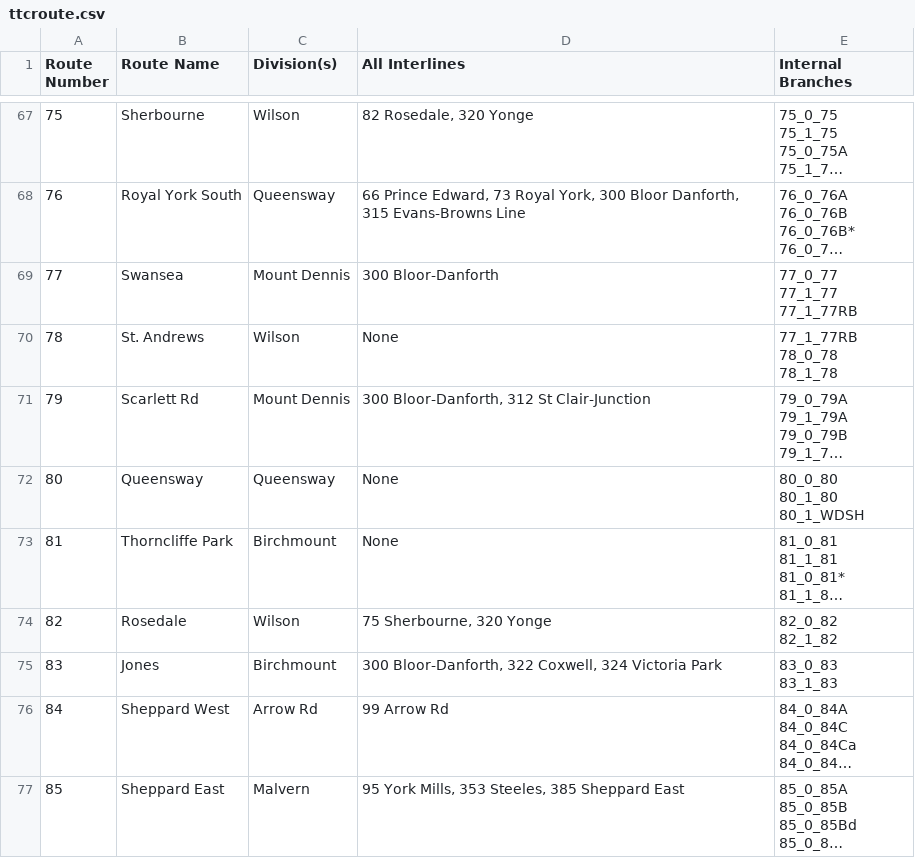
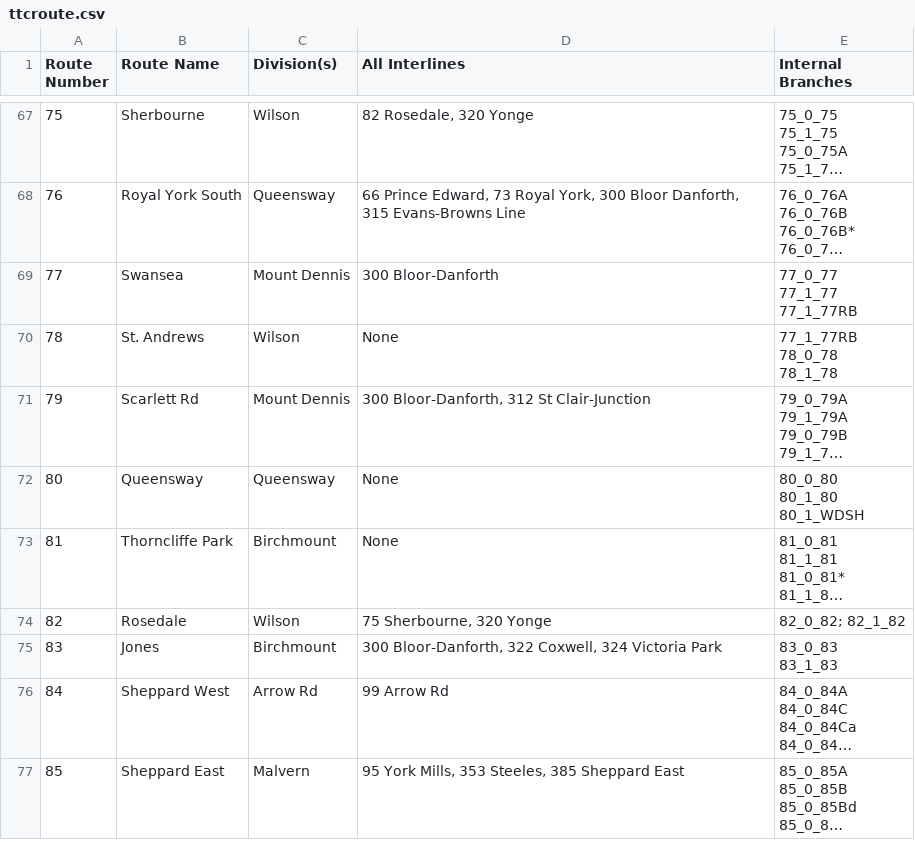
Before and after one commit to BlueNightToronto/njc, a CSV file: njc/ttcroute.csv, drawn as a sheet; only a part is shown, gaps mark what is left out; long unchanged cells end in …; ↵ is a line break in a cell; the diff covers the shown part only; the diff names each change by its address in the sheet, - before the commit and + after, or states it on an @@ line.

Commit message:
Updated branches to be compatible with ttc routes

```diff
--- a/njc/ttcroute.csv
+++ b/njc/ttcroute.csv
-E74 (Internal Branches): 82_0_82 ↵ 82_1_82
+E74 (Internal Branches): 82_0_82; 82_1_82
```
Also changed, not shown: 3 added rows, 9 removed rows and 36 edited cells elsewhere in this file.
